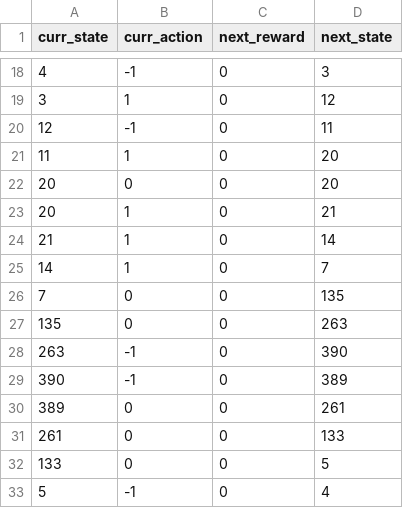
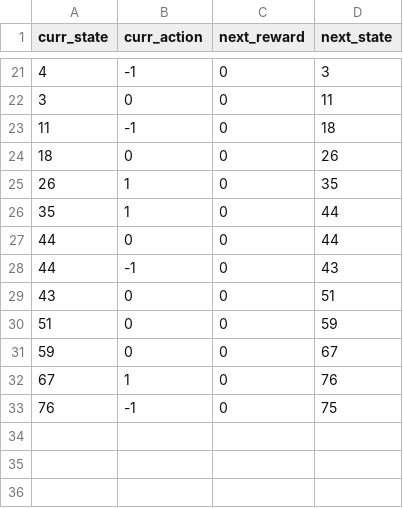
Before and after one commit to veniola/dx704-project-08, a TSV file: log-random.tsv, drawn as a sheet; only a part is shown, gaps mark what is left out; the diff covers the shown part only.

```diff
--- a/log-random.tsv
+++ b/log-random.tsv
@@ -18,16 +21,13 @@ curr_state	curr_action	next_reward	next_state
 4	-1	0	3
-3	1	0	12
-12	-1	0	11
-11	1	0	20
-20	0	0	20
-20	1	0	21
-21	1	0	14
-14	1	0	7
-7	0	0	135
-135	0	0	263
-263	-1	0	390
-390	-1	0	389
-389	0	0	261
-261	0	0	133
-133	0	0	5
-5	-1	0	4
+3	0	0	11
+11	-1	0	18
+18	0	0	26
+26	1	0	35
+35	1	0	44
+44	0	0	44
+44	-1	0	43
+43	0	0	51
+51	0	0	59
+59	0	0	67
+67	1	0	76
+76	-1	0	75
```
Also changed, not shown: 12 added rows, 9 removed rows and 10 edited cells elsewhere in this file, policy-greedy.tsv, policy-optimal.tsv, 3 other files.
